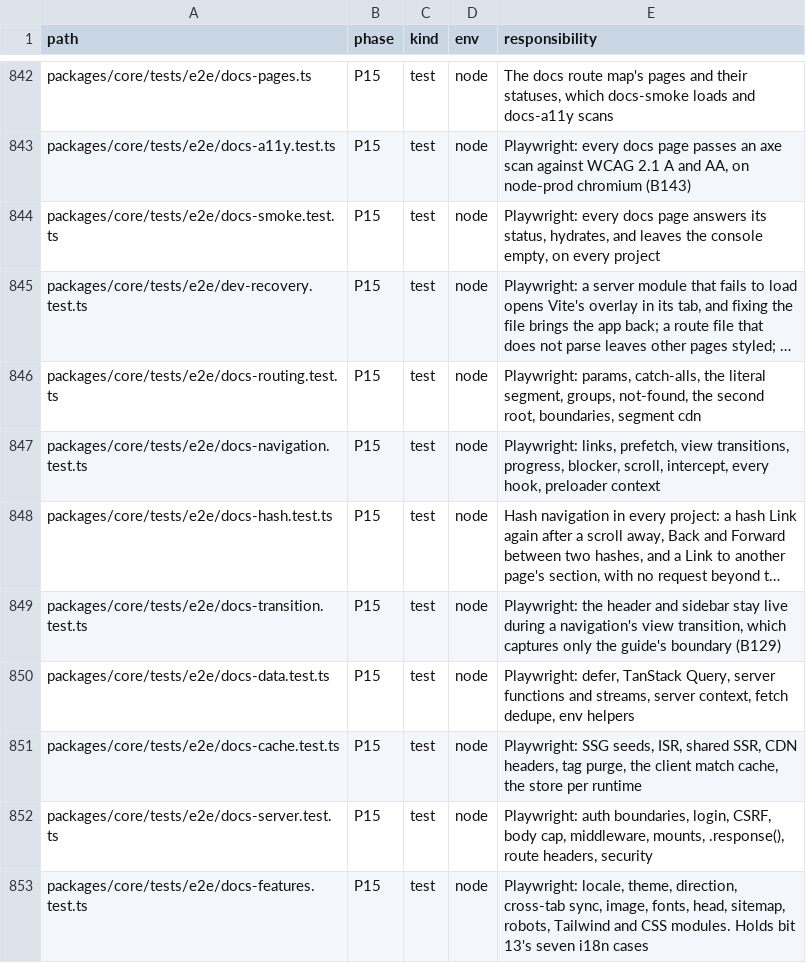
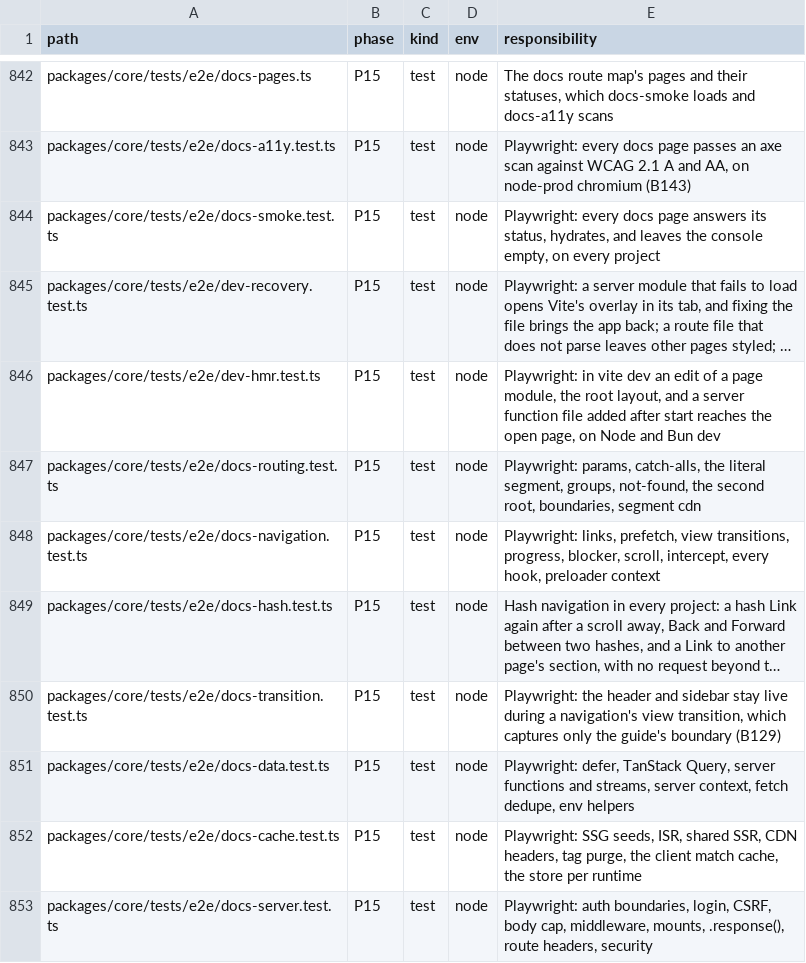
Before and after one commit to lovrozagar/flare, a TSV file: blueprint/files.tsv, drawn as a sheet; only a part is shown, gaps mark what is left out; the shorter side is filled out with more unchanged rows; long unchanged cells end in …; the diff names each change by its address in the sheet, - before the commit and + after, or states it on an @@ line.

Commit message:
test(bit-15): a dev edit reaches the open page: page, root layout, new server function (BUGS 259)
dev-hmr.test.ts edits a private copy of the minimal app on node-dev and
bun-dev in three engines: a page module's loader, the root layout's nav,
and an echo page that imports a server function file written after start.
Each shows on the open page with no reload by hand and no console problem.
Its first Firefox run found BUGS 254.4.

```diff
--- a/blueprint/files.tsv
+++ b/blueprint/files.tsv
+row 846: packages/core/tests/e2e/dev-hmr.test.ts | P15 | test | node | Playwright: in vite dev an edit of a page module, the root layout, and a server function file added after start reaches the open page, on Node and Bun dev
```
Also changed, not shown: 3 other files.
